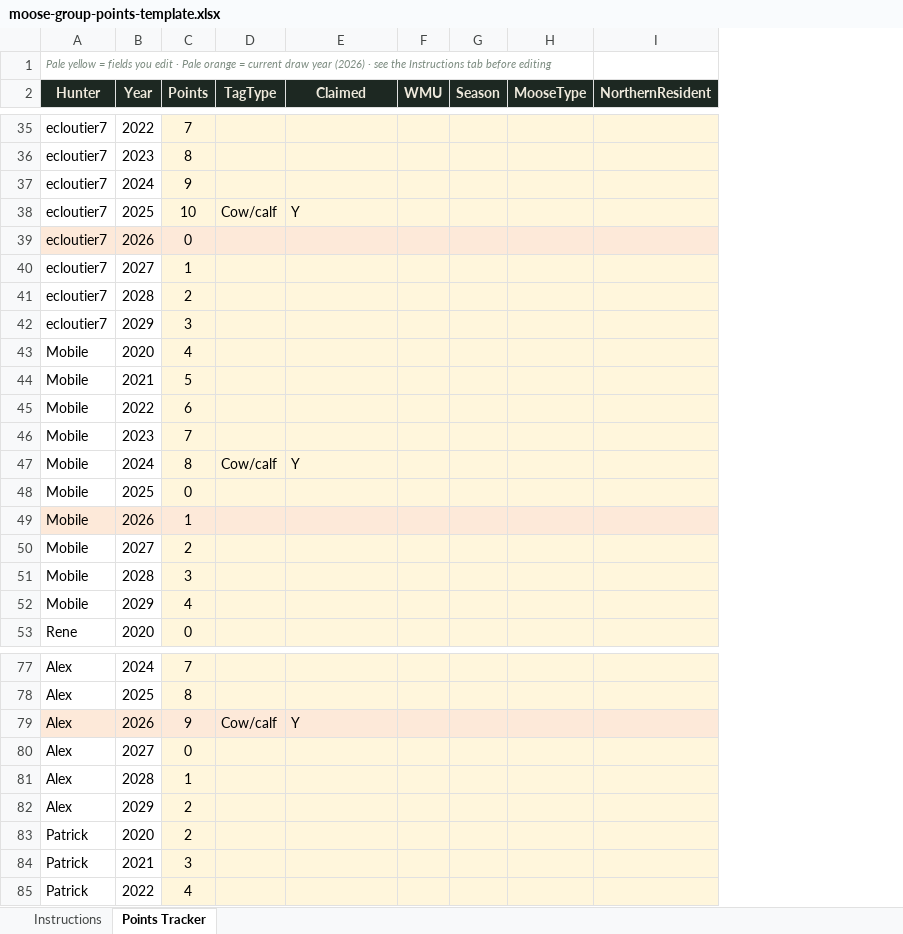
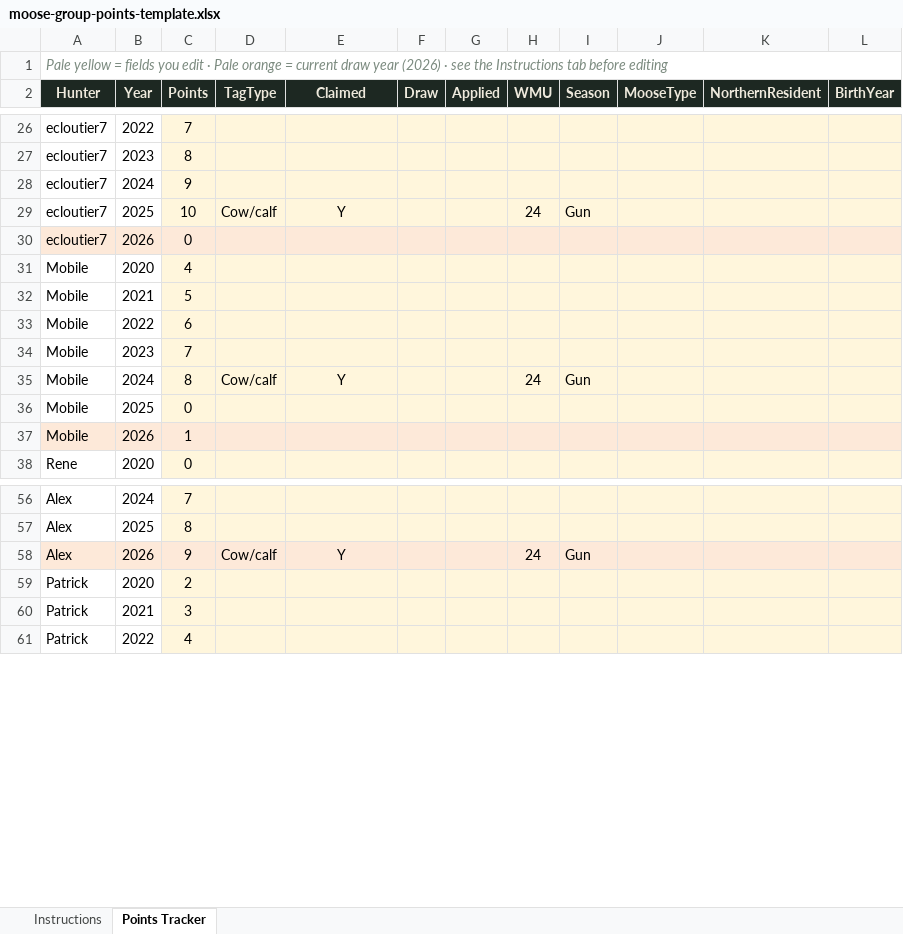
Before and after one commit to BigMign01/Ontario-Moose-Group, an Excel workbook: moose-group-points-template.xlsx, sheet Points Tracker, drawn as a sheet; only a part is shown, gaps mark what is left out; values as stored, in another font and other column widths than the file's, no borders; removed rows and columns are numbered as before the commit, all else as after; the diff covers the shown part only; the diff names each change by its address in the sheet, - before the commit and + after, or states it on an @@ line.

```diff
--- a/moose-group-points-template.xlsx (sheet Points Tracker)
+++ b/moose-group-points-template.xlsx (sheet Points Tracker)
+column F (Draw), empty
+column G (Applied), empty
+column L (BirthYear), empty
@@ A1 text size: larger @@
-A1:H1 merged
+A1:L1 merged
-E29 alignment: left
+E29 alignment: center
-H29 (WMU): (empty)
+H29 (WMU): 24
-I29 (Season): (empty)
+I29 (Season): Gun
-row 40: ecloutier7 | 2027 | 1
-row 41: ecloutier7 | 2028 | 2
-row 42: ecloutier7 | 2029 | 3
-E35 alignment: left
+E35 alignment: center
-H35 (WMU): (empty)
+H35 (WMU): 24
-I35 (Season): (empty)
+I35 (Season): Gun
-row 50: Mobile | 2027 | 2
-row 51: Mobile | 2028 | 3
-row 52: Mobile | 2029 | 4
-E58 alignment: left
+E58 alignment: center
-H58 (WMU): (empty)
+H58 (WMU): 24
-I58 (Season): (empty)
+I58 (Season): Gun
-row 80: Alex | 2027 | 0
-row 81: Alex | 2028 | 1
-row 82: Alex | 2029 | 2
```
Also changed, not shown: 27 removed rows, 10 edited cells and cell formats elsewhere in this sheet, sheet Instructions, 5 other files.
